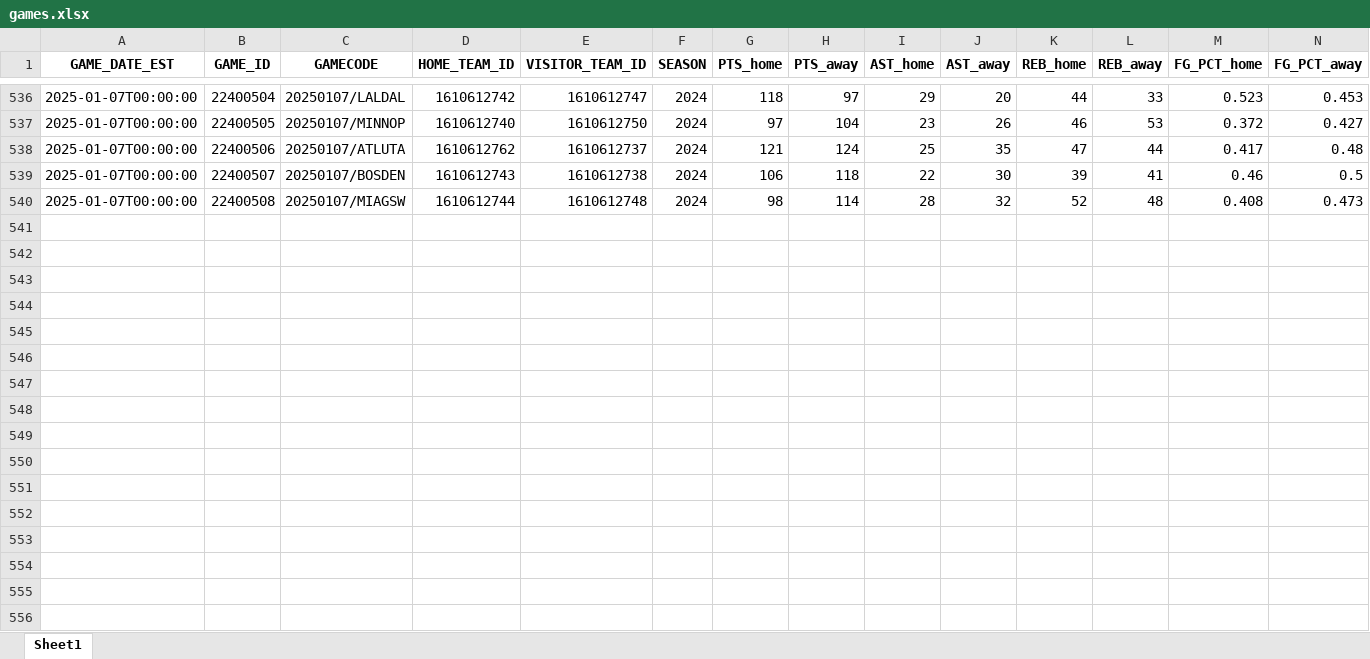
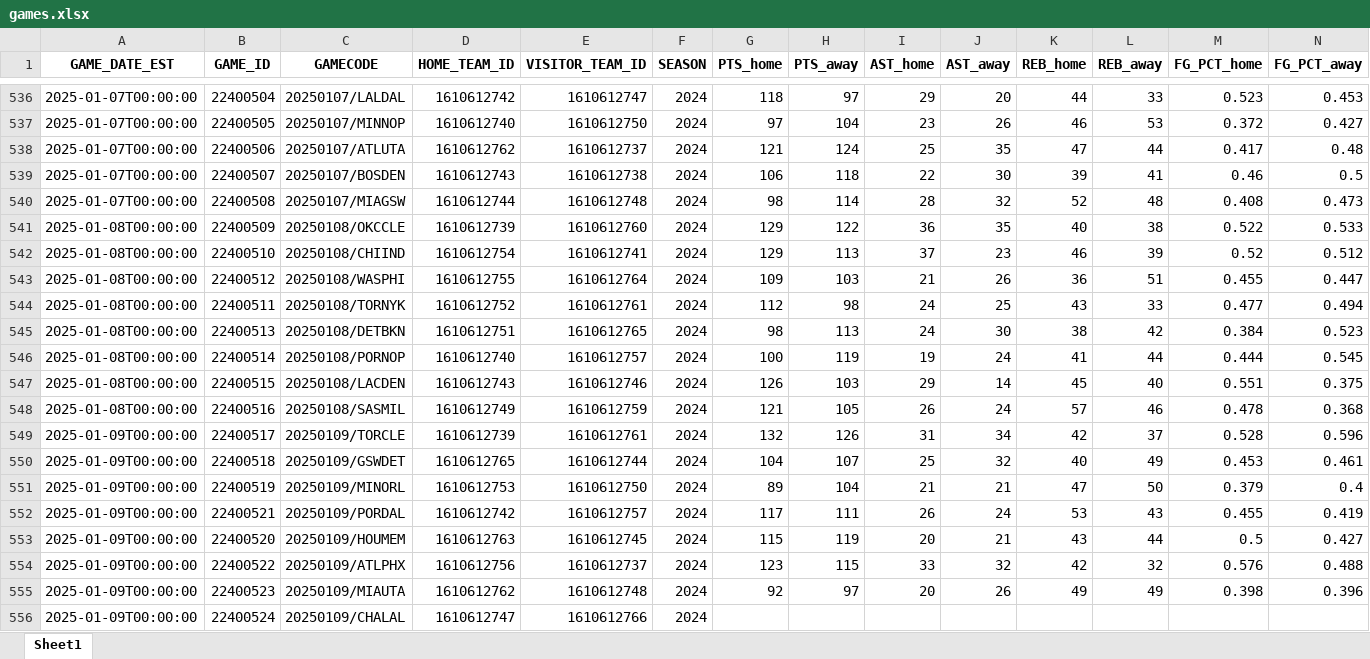
Before and after one commit to FabioDPires/NBA_prevision, an Excel workbook: model/data/games.xlsx, sheet Sheet1, drawn as a sheet; only a part is shown, gaps mark what is left out; values as stored, in another font and other column widths than the file's, no borders; rows hold the shown columns only; the diff names each change by its address in the sheet, - before the commit and + after, or states it on an @@ line.

```diff
--- a/model/data/games.xlsx (sheet Sheet1)
+++ b/model/data/games.xlsx (sheet Sheet1)
+row 541: 2025-01-08T00:00:00 | 22400509 | 20250108/OKCCLE | 1610612739 | 1610612760 | 2024 | 129 | 122 | 36 | 35 | 40 | 38 | 0.522 | 0.533
+row 542: 2025-01-08T00:00:00 | 22400510 | 20250108/CHIIND | 1610612754 | 1610612741 | 2024 | 129 | 113 | 37 | 23 | 46 | 39 | 0.52 | 0.512
+row 543: 2025-01-08T00:00:00 | 22400512 | 20250108/WASPHI | 1610612755 | 1610612764 | 2024 | 109 | 103 | 21 | 26 | 36 | 51 | 0.455 | 0.447
+row 544: 2025-01-08T00:00:00 | 22400511 | 20250108/TORNYK | 1610612752 | 1610612761 | 2024 | 112 | 98 | 24 | 25 | 43 | 33 | 0.477 | 0.494
+row 545: 2025-01-08T00:00:00 | 22400513 | 20250108/DETBKN | 1610612751 | 1610612765 | 2024 | 98 | 113 | 24 | 30 | 38 | 42 | 0.384 | 0.523
+row 546: 2025-01-08T00:00:00 | 22400514 | 20250108/PORNOP | 1610612740 | 1610612757 | 2024 | 100 | 119 | 19 | 24 | 41 | 44 | 0.444 | 0.545
+row 547: 2025-01-08T00:00:00 | 22400515 | 20250108/LACDEN | 1610612743 | 1610612746 | 2024 | 126 | 103 | 29 | 14 | 45 | 40 | 0.551 | 0.375
+row 548: 2025-01-08T00:00:00 | 22400516 | 20250108/SASMIL | 1610612749 | 1610612759 | 2024 | 121 | 105 | 26 | 24 | 57 | 46 | 0.478 | 0.368
+row 549: 2025-01-09T00:00:00 | 22400517 | 20250109/TORCLE | 1610612739 | 1610612761 | 2024 | 132 | 126 | 31 | 34 | 42 | 37 | 0.528 | 0.596
+row 550: 2025-01-09T00:00:00 | 22400518 | 20250109/GSWDET | 1610612765 | 1610612744 | 2024 | 104 | 107 | 25 | 32 | 40 | 49 | 0.453 | 0.461
+row 551: 2025-01-09T00:00:00 | 22400519 | 20250109/MINORL | 1610612753 | 1610612750 | 2024 | 89 | 104 | 21 | 21 | 47 | 50 | 0.379 | 0.4
+row 552: 2025-01-09T00:00:00 | 22400521 | 20250109/PORDAL | 1610612742 | 1610612757 | 2024 | 117 | 111 | 26 | 24 | 53 | 43 | 0.455 | 0.419
+row 553: 2025-01-09T00:00:00 | 22400520 | 20250109/HOUMEM | 1610612763 | 1610612745 | 2024 | 115 | 119 | 20 | 21 | 43 | 44 | 0.5 | 0.427
+row 554: 2025-01-09T00:00:00 | 22400522 | 20250109/ATLPHX | 1610612756 | 1610612737 | 2024 | 123 | 115 | 33 | 32 | 42 | 32 | 0.576 | 0.488
+row 555: 2025-01-09T00:00:00 | 22400523 | 20250109/MIAUTA | 1610612762 | 1610612748 | 2024 | 92 | 97 | 20 | 26 | 49 | 49 | 0.398 | 0.396
+row 556: 2025-01-09T00:00:00 | 22400524 | 20250109/CHALAL | 1610612747 | 1610612766 | 2024
```
Also changed, not shown: model/data/players.xlsx, 2 other files.
